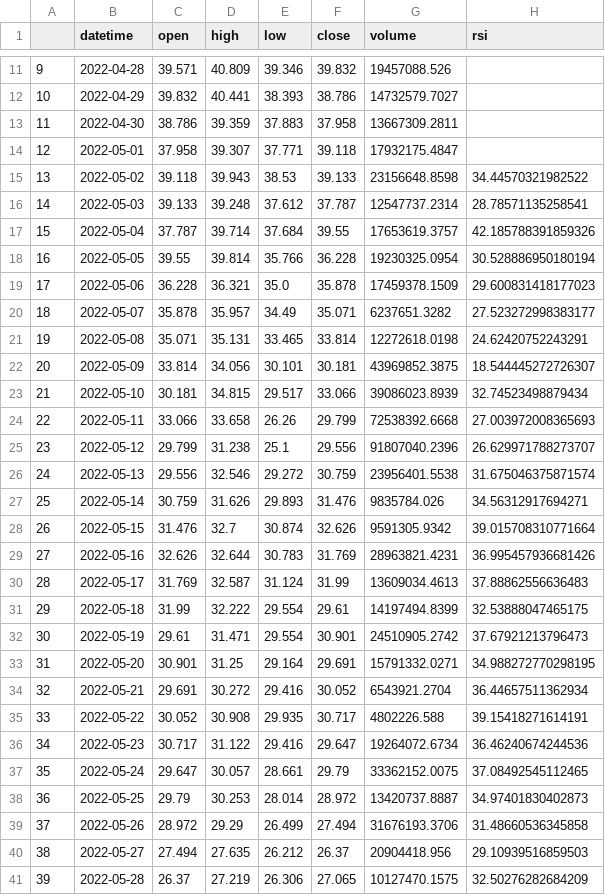
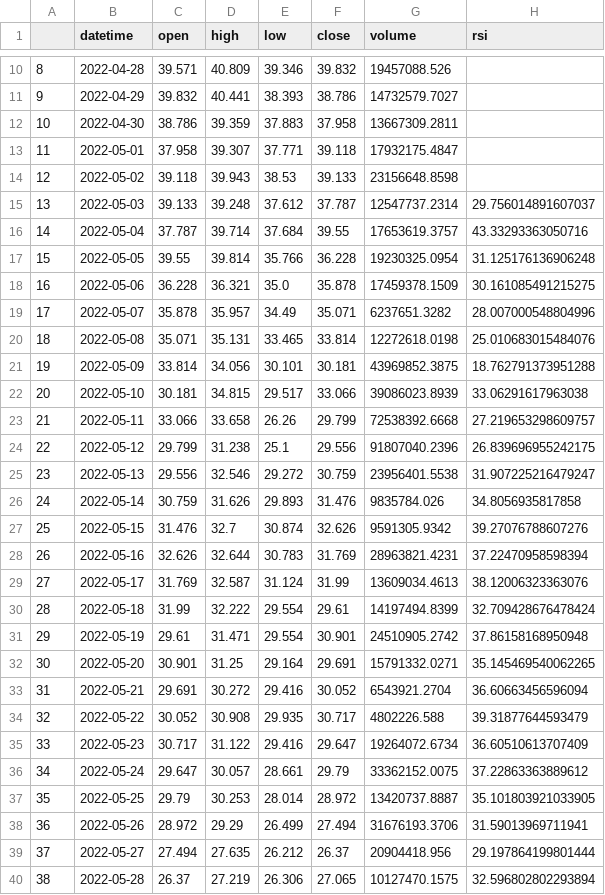
Before and after one commit to best2000/rebalance_bot, a CSV file: public/ta_ratio.csv, drawn as a sheet; only a part is shown, gaps mark what is left out; addresses are those after the commit; the diff covers the shown part only; the diff names each change by its address in the sheet, - before the commit and + after, or states it on an @@ line.

```diff
--- a/public/ta_ratio.csv
+++ b/public/ta_ratio.csv
@@ column A renumbered between rows 2 and 100 @@
-H14 (rsi): 34.44570321982522
+H14 (rsi): (empty)
-H15 (rsi): 28.78571135258541
+H15 (rsi): 29.756014891607037
-H16 (rsi): 42.185788391859326
+H16 (rsi): 43.33293363050716
-H17 (rsi): 30.528886950180194
+H17 (rsi): 31.125176136906248
-H18 (rsi): 29.600831418177023
+H18 (rsi): 30.161085491215275
-H19 (rsi): 27.523272998383177
+H19 (rsi): 28.007000548804996
-H20 (rsi): 24.62420752243291
+H20 (rsi): 25.010683015484076
-H21 (rsi): 18.544445272726307
+H21 (rsi): 18.762791373951288
-H22 (rsi): 32.74523498879434
+H22 (rsi): 33.06291617963038
-H23 (rsi): 27.003972008365693
+H23 (rsi): 27.219653298609757
-H24 (rsi): 26.629971788273707
+H24 (rsi): 26.839696955242175
-H25 (rsi): 31.675046375871574
+H25 (rsi): 31.907225216479247
-H26 (rsi): 34.56312917694271
+H26 (rsi): 34.8056935817858
-H27 (rsi): 39.015708310771664
+H27 (rsi): 39.27076788607276
-H28 (rsi): 36.995457936681426
+H28 (rsi): 37.22470958598394
-H29 (rsi): 37.88862556636483
+H29 (rsi): 38.12006323363076
-H30 (rsi): 32.53888047465175
+H30 (rsi): 32.709428676478424
-H31 (rsi): 37.67921213796473
+H31 (rsi): 37.86158168950948
-H32 (rsi): 34.988272770298195
+H32 (rsi): 35.145469540062265
-H33 (rsi): 36.44657511362934
+H33 (rsi): 36.60663456596094
-H34 (rsi): 39.15418271614191
+H34 (rsi): 39.31877644593479
-H35 (rsi): 36.46240674244536
+H35 (rsi): 36.60510613707409
-H36 (rsi): 37.08492545112465
+H36 (rsi): 37.22863363889612
-H37 (rsi): 34.97401830402873
+H37 (rsi): 35.101803921033905
-H38 (rsi): 31.48660536345858
+H38 (rsi): 31.59013969711941
-H39 (rsi): 29.10939516859503
+H39 (rsi): 29.197864199801444
-H40 (rsi): 32.50276282684209
+H40 (rsi): 32.596802802293894
```
Also changed, not shown: 1 added row, 1 removed row and 63 edited cells elsewhere in this file, public/ta_rb.csv, 3 other files.
